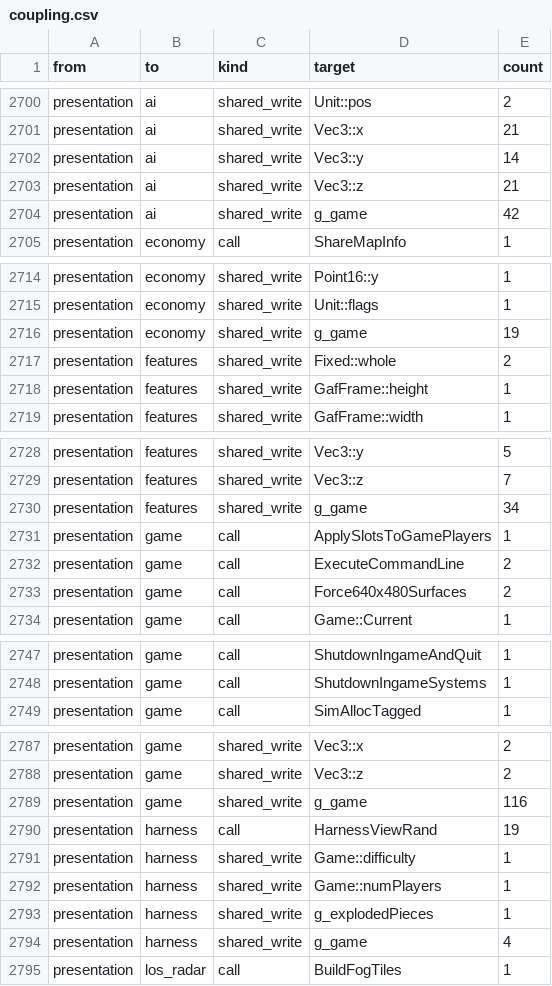
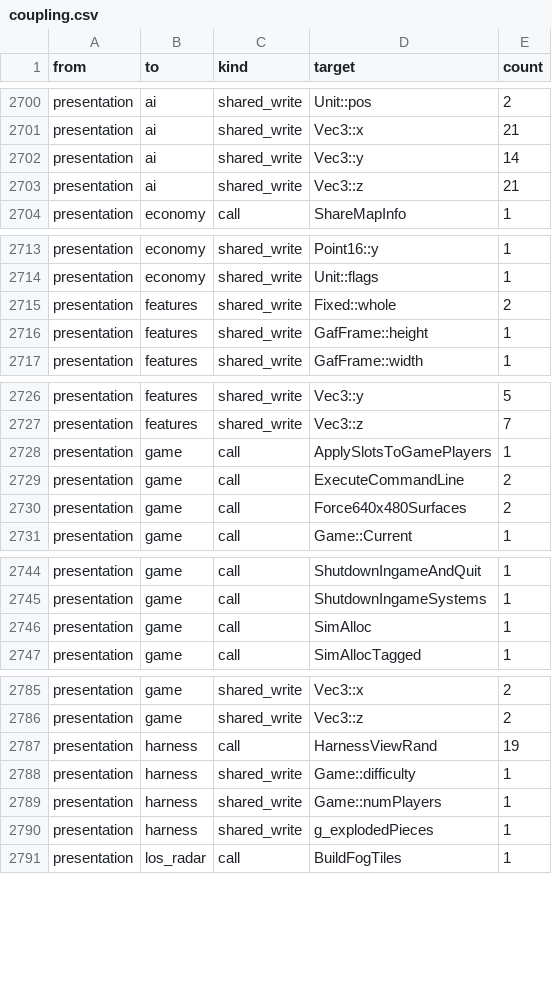
Before and after one commit to Thaldren-Archive-Forks/byte-tactics-moddable, a CSV file: data/coupling.csv, drawn as a sheet; only a part is shown, gaps mark what is left out; removed rows and columns are numbered as before the commit, all else as after; the diff covers the shown part only; the diff names each change by its address in the sheet, - before the commit and + after, or states it on an @@ line.

```diff
--- a/data/coupling.csv
+++ b/data/coupling.csv
-row 2704: presentation | ai | shared_write | g_game | 42
-row 2716: presentation | economy | shared_write | g_game | 19
-row 2730: presentation | features | shared_write | g_game | 34
+row 2746: presentation | game | call | SimAlloc | 1
-row 2789: presentation | game | shared_write | g_game | 116
-row 2794: presentation | harness | shared_write | g_game | 4
```
Also changed, not shown: 11 removed rows and 2 edited cells elsewhere in this file, data/hazards.csv, data/layout_refs.csv, 6 other files.
